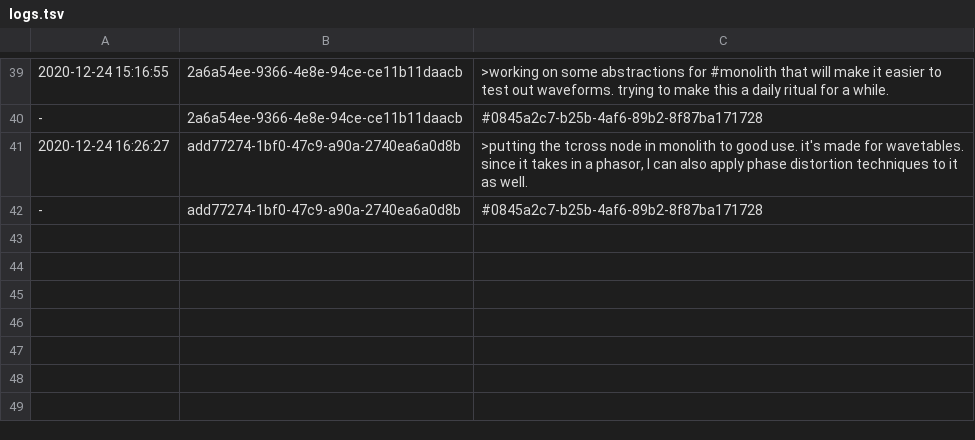
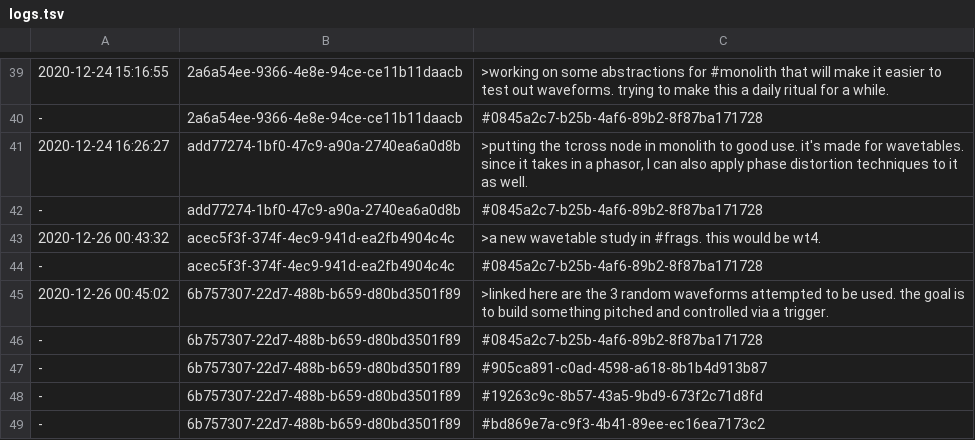
Before and after one commit to PaulBatchelor/smp, a TSV file: logs.tsv, drawn as a sheet; only a part is shown, gaps mark what is left out.

```diff
--- a/logs.tsv
+++ b/logs.tsv
@@ -42 +42,8 @@
 -	add77274-1bf0-47c9-a90a-2740ea6a0d8b	#0845a2c7-b25b-4af6-89b2-8f87ba171728
+2020-12-26 00:43:32	acec5f3f-374f-4ec9-941d-ea2fb4904c4c	>a new wavetable study in #frags. this would be wt4.
+-	acec5f3f-374f-4ec9-941d-ea2fb4904c4c	#0845a2c7-b25b-4af6-89b2-8f87ba171728
+2020-12-26 00:45:02	6b757307-22d7-488b-b659-d80bd3501f89	>linked here are the 3 random waveforms attempted to be used. the goal is to build something pitched and controlled via a trigger.
+-	6b757307-22d7-488b-b659-d80bd3501f89	#0845a2c7-b25b-4af6-89b2-8f87ba171728
+-	6b757307-22d7-488b-b659-d80bd3501f89	#905ca891-c0ad-4598-a618-8b1b4d913b87
+-	6b757307-22d7-488b-b659-d80bd3501f89	#19263c9c-8b57-43a5-9bd9-673f2c71d8fd
+-	6b757307-22d7-488b-b659-d80bd3501f89	#bd869e7a-c9f3-4b41-89ee-ec16ea7173c2
```
Also changed, not shown: akwf/zet.tsv, labels.tsv.
